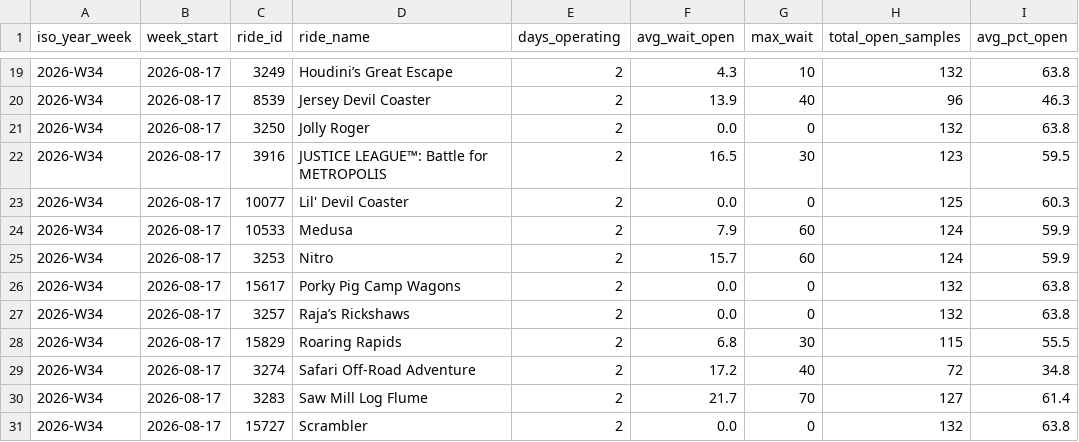
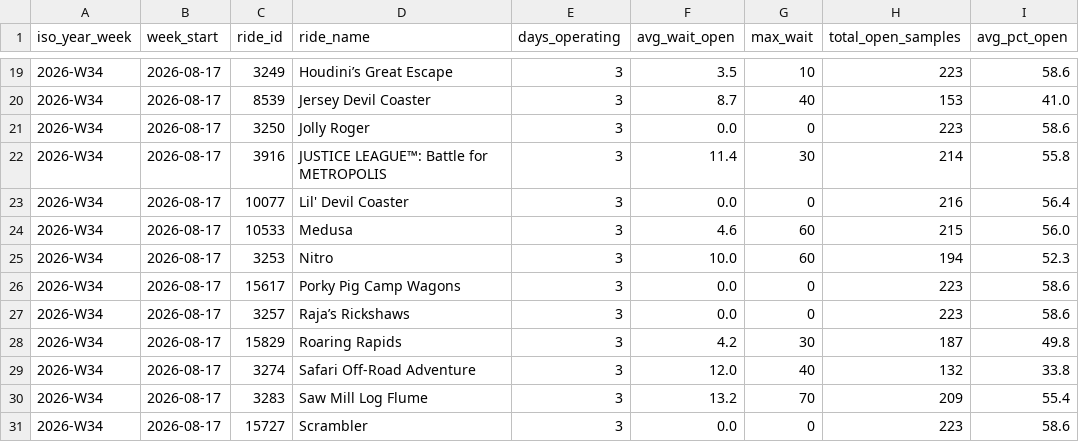
Before and after one commit to Santie-a/sixflags-data, a CSV file: docs/data/agg/weekly.csv, drawn as a sheet; only a part is shown, gaps mark what is left out; the diff covers the shown part only.

```diff
--- a/docs/data/agg/weekly.csv
+++ b/docs/data/agg/weekly.csv
@@ -19,13 +19,13 @@ iso_year_week,week_start,ride_id,ride_name,days_operating,avg_wait_open,max_wait
-2026-W34,2026-08-17,3249,Houdini’s Great Escape,2,4.3,10,132,63.8
-2026-W34,2026-08-17,8539,Jersey Devil Coaster,2,13.9,40,96,46.3
-2026-W34,2026-08-17,3250,Jolly Roger,2,0.0,0,132,63.8
-2026-W34,2026-08-17,3916,JUSTICE LEAGUE™: Battle for METROPOLIS,2,16.5,30,123,59.5
-2026-W34,2026-08-17,10077,Lil' Devil Coaster,2,0.0,0,125,60.3
-2026-W34,2026-08-17,10533,Medusa,2,7.9,60,124,59.9
-2026-W34,2026-08-17,3253,Nitro,2,15.7,60,124,59.9
-2026-W34,2026-08-17,15617,Porky Pig Camp Wagons,2,0.0,0,132,63.8
-2026-W34,2026-08-17,3257,Raja’s Rickshaws,2,0.0,0,132,63.8
-2026-W34,2026-08-17,15829,Roaring Rapids,2,6.8,30,115,55.5
-2026-W34,2026-08-17,3274,Safari Off-Road Adventure,2,17.2,40,72,34.8
-2026-W34,2026-08-17,3283,Saw Mill Log Flume,2,21.7,70,127,61.4
-2026-W34,2026-08-17,15727,Scrambler,2,0.0,0,132,63.8
+2026-W34,2026-08-17,3249,Houdini’s Great Escape,3,3.5,10,223,58.6
+2026-W34,2026-08-17,8539,Jersey Devil Coaster,3,8.7,40,153,41.0
+2026-W34,2026-08-17,3250,Jolly Roger,3,0.0,0,223,58.6
+2026-W34,2026-08-17,3916,JUSTICE LEAGUE™: Battle for METROPOLIS,3,11.4,30,214,55.8
+2026-W34,2026-08-17,10077,Lil' Devil Coaster,3,0.0,0,216,56.4
+2026-W34,2026-08-17,10533,Medusa,3,4.6,60,215,56.0
+2026-W34,2026-08-17,3253,Nitro,3,10.0,60,194,52.3
+2026-W34,2026-08-17,15617,Porky Pig Camp Wagons,3,0.0,0,223,58.6
+2026-W34,2026-08-17,3257,Raja’s Rickshaws,3,0.0,0,223,58.6
+2026-W34,2026-08-17,15829,Roaring Rapids,3,4.2,30,187,49.8
+2026-W34,2026-08-17,3274,Safari Off-Road Adventure,3,12.0,40,132,33.8
+2026-W34,2026-08-17,3283,Saw Mill Log Flume,3,13.2,70,209,55.4
+2026-W34,2026-08-17,15727,Scrambler,3,0.0,0,223,58.6
```
Also changed, not shown: 103 edited cells elsewhere in this file, docs/data/agg/daily.csv, 2 other files.
